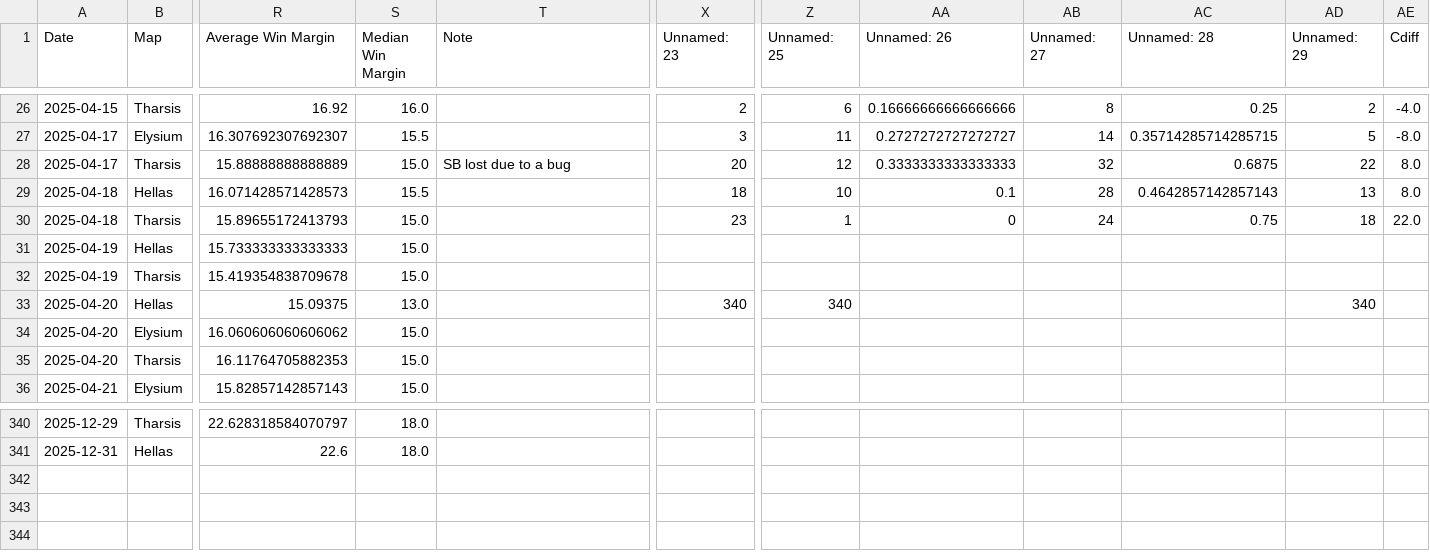
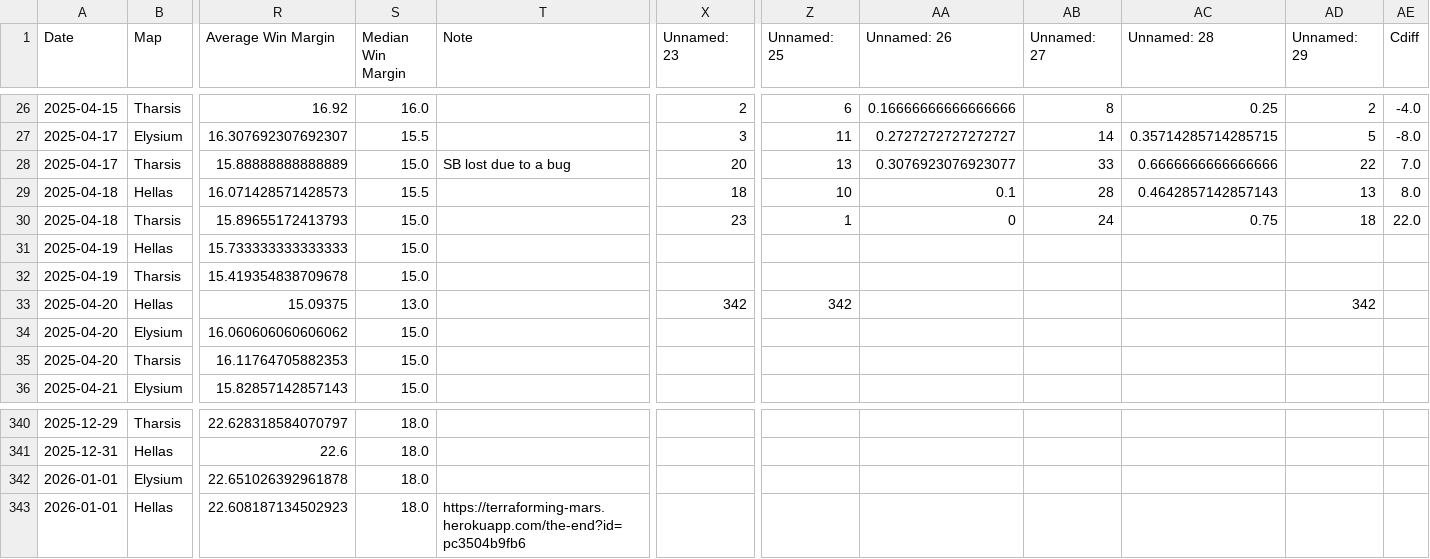
Before and after one commit to sjbergca/terraforming-tracker, a CSV file: games/games.csv, drawn as a sheet; only a part is shown, gaps mark what is left out; rows hold the shown columns only; the diff covers the shown part only; the diff names each change by its address in the sheet, - before the commit and + after, or states it on an @@ line.

Commit message:
🔄 Auto-update games.csv

```diff
--- a/games/games.csv
+++ b/games/games.csv
-Z28 (Unnamed: 25): 12
+Z28 (Unnamed: 25): 13
-AA28 (Unnamed: 26): 0.3333333333333333
+AA28 (Unnamed: 26): 0.3076923076923077
-AB28 (Unnamed: 27): 32
+AB28 (Unnamed: 27): 33
-AC28 (Unnamed: 28): 0.6875
+AC28 (Unnamed: 28): 0.6666666666666666
-AE28 (Cdiff): 8.0
+AE28 (Cdiff): 7.0
-X33 (Unnamed: 23): 340
+X33 (Unnamed: 23): 342
-Z33 (Unnamed: 25): 340
+Z33 (Unnamed: 25): 342
-AD33 (Unnamed: 29): 340
+AD33 (Unnamed: 29): 342
+row 342: 2026-01-01 | Elysium | 22.651026392961878 | 18.0
+row 343: 2026-01-01 | Hellas | 22.608187134502923 | 18.0 | https://terraforming-mars.herokuapp.com/the-end?id=pc3504b9fb6
```
Also changed, not shown: 37 edited cells elsewhere in this file.
